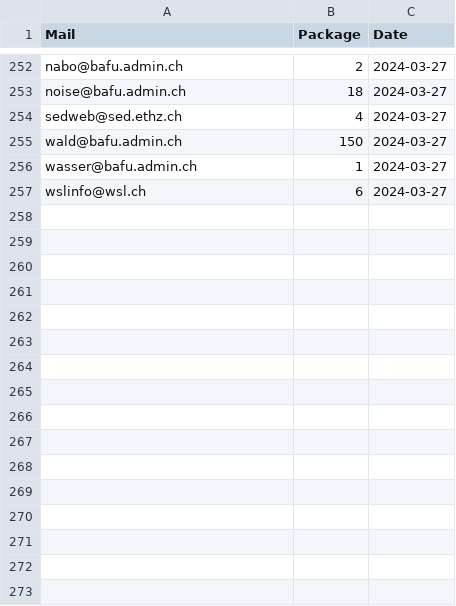
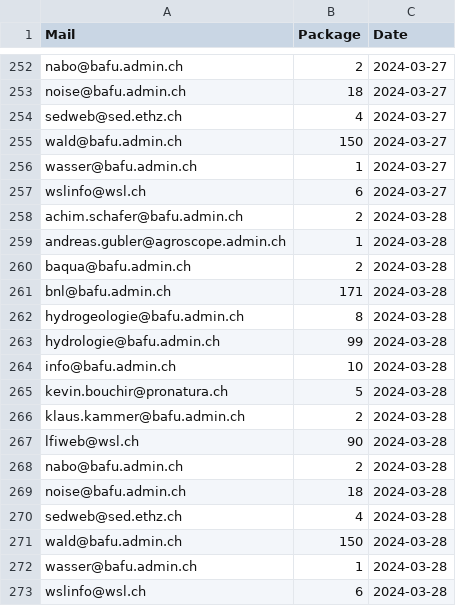
Before and after one commit to nrohrbach/OGD_Monitoring_BAFU, a CSV file: data/BAFU_OGD_Monitoring_Datasets.csv, drawn as a sheet; only a part is shown, gaps mark what is left out.

```diff
--- a/data/BAFU_OGD_Monitoring_Datasets.csv
+++ b/data/BAFU_OGD_Monitoring_Datasets.csv
@@ -257 +257,17 @@ wasser@bafu.admin.ch,1,2024-03-27
 wslinfo@wsl.ch,6,2024-03-27
+achim.schafer@bafu.admin.ch,2,2024-03-28
+andreas.gubler@agroscope.admin.ch,1,2024-03-28
+baqua@bafu.admin.ch,2,2024-03-28
+bnl@bafu.admin.ch,171,2024-03-28
+hydrogeologie@bafu.admin.ch,8,2024-03-28
+hydrologie@bafu.admin.ch,99,2024-03-28
+info@bafu.admin.ch,10,2024-03-28
+kevin.bouchir@pronatura.ch,5,2024-03-28
+klaus.kammer@bafu.admin.ch,2,2024-03-28
+lfiweb@wsl.ch,90,2024-03-28
+nabo@bafu.admin.ch,2,2024-03-28
+noise@bafu.admin.ch,18,2024-03-28
+sedweb@sed.ethz.ch,4,2024-03-28
+wald@bafu.admin.ch,150,2024-03-28
+wasser@bafu.admin.ch,1,2024-03-28
+wslinfo@wsl.ch,6,2024-03-28
```
Also changed, not shown: data/BAFU_OGD_Monitoring_Formats.csv, data/BAFU_OGD_Monitoring_LastUpdate.csv, 4 other files.
